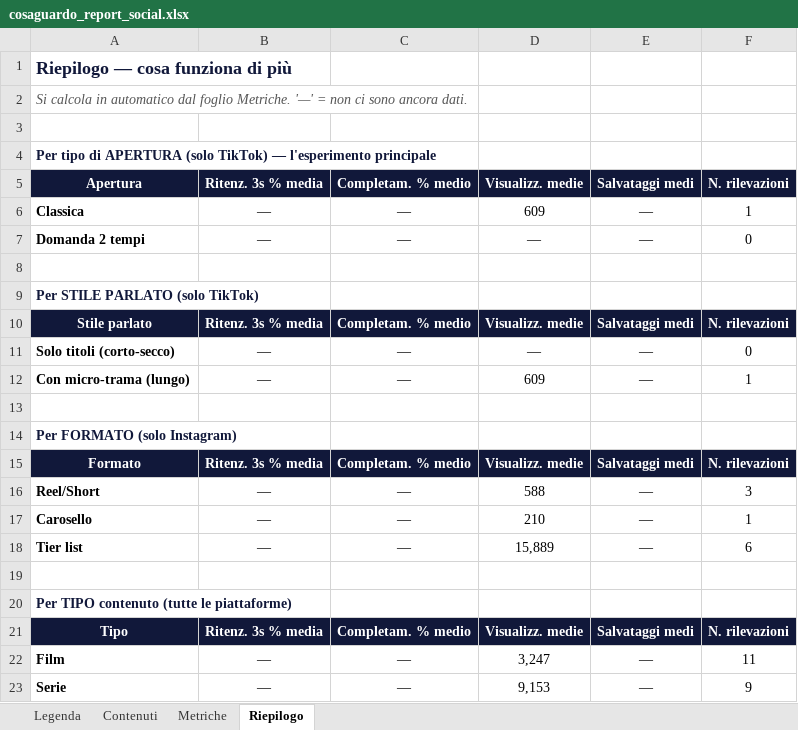
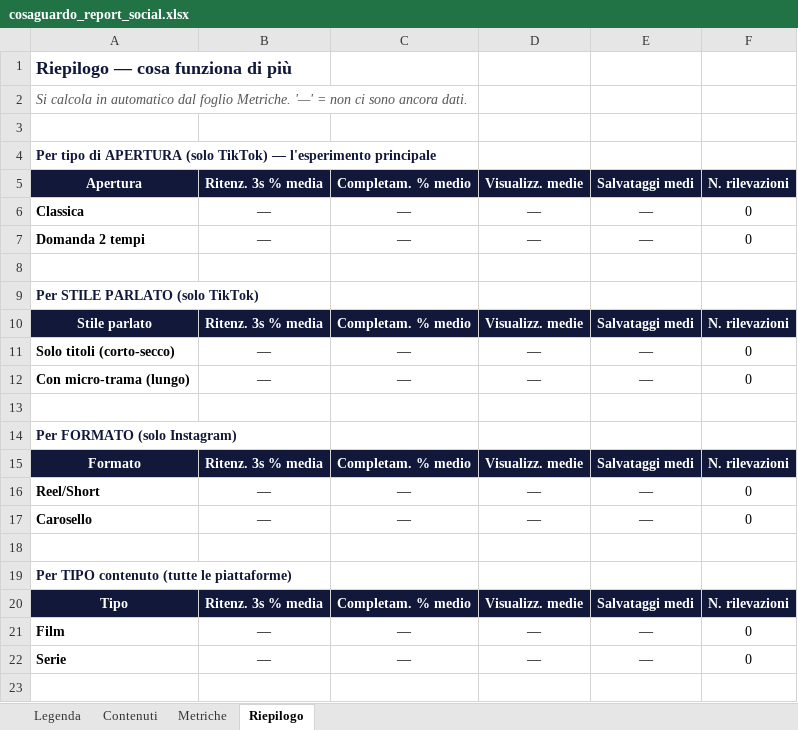
Before and after one commit to jason1984a/cosaguardo, an Excel workbook: social/cosaguardo_report_social.xlsx, sheet Riepilogo, drawn as a sheet; values as stored, in another font and other column widths than the file's, no borders; removed rows and columns are numbered as before the commit, all else as after; the diff names each change by its address in the sheet, - before the commit and + after, or states it on an @@ line.

```diff
--- a/social/cosaguardo_report_social.xlsx (sheet Riepilogo)
+++ b/social/cosaguardo_report_social.xlsx (sheet Riepilogo)
-D6: 609
+D6: —
-F6: 1
+F6: 0
-D12: 609
+D12: —
-F12: 1
+F12: 0
-D16: 588
+D16: —
-F16: 3
+F16: 0
-D17: 210
+D17: —
-F17: 1
+F17: 0
-row 18: Tier list | — | — | 15,889 | — | 6
-D21: 3,247
+D21: —
-F21: 11
+F21: 0
-D22: 9,153
+D22: —
-F22: 9
+F22: 0
```
Also changed, not shown: sheet Metriche, sheet Contenuti, sheet Legenda, charts or pictures, 3 other files.
